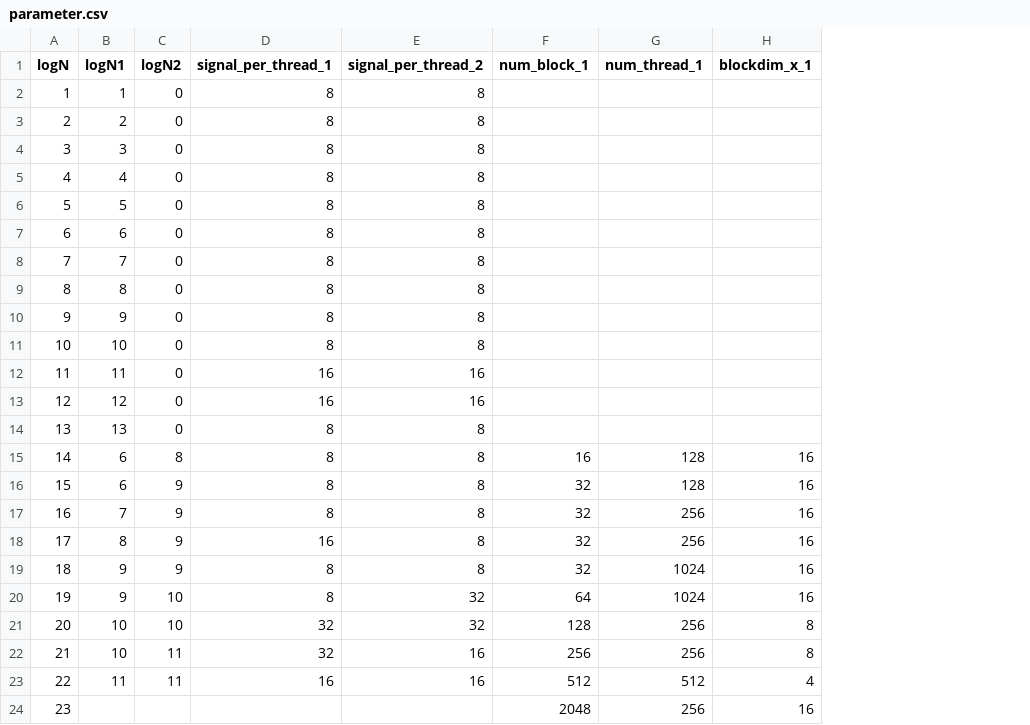
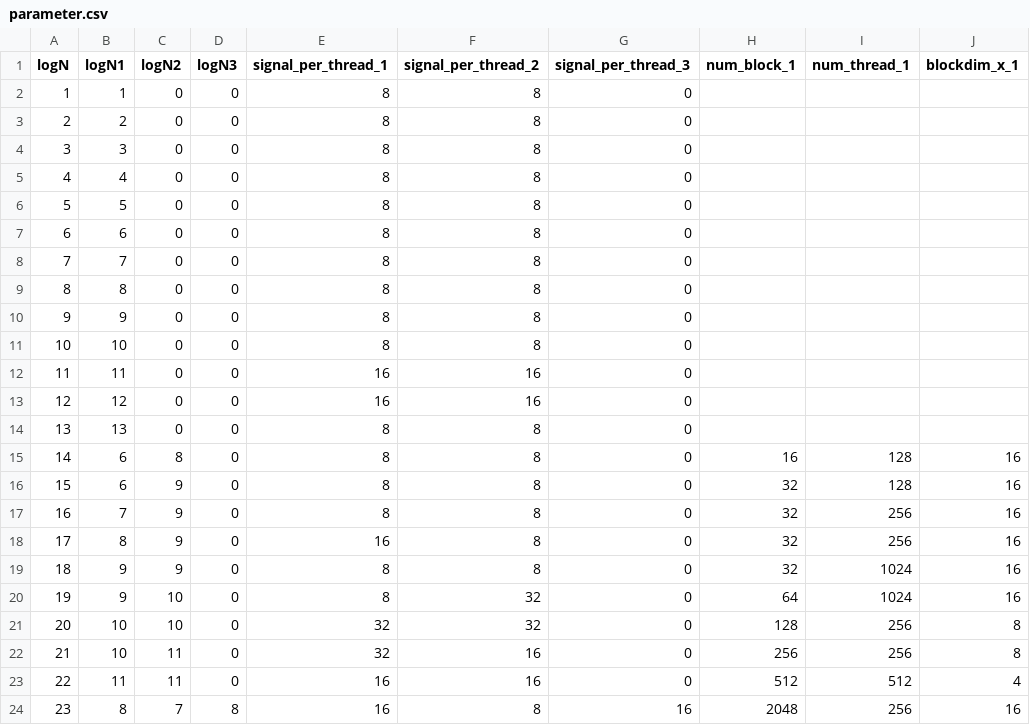
Before and after one commit to shixun404/HPCDeepNeuralNetworks, a CSV file: kernel/ft_fft/include/code_gen/parameter.csv, drawn as a sheet; only a part is shown; addresses are those after the commit; the diff names each change by its address in the sheet, - before the commit and + after, or states it on an @@ line.

Commit message:
update

```diff
--- a/kernel/ft_fft/include/code_gen/parameter.csv
+++ b/kernel/ft_fft/include/code_gen/parameter.csv
+column D (logN3), rows 2-24: 0 | 0 | 0 | 0 | 0 | 0 | 0 | 0 | 0 | 0 | 0 | 0 | 0 | 0 | 0 | 0 | 0 | 0 | 0 | 0 | 0 | 0 | 8
+column G (signal_per_thread_3), rows 2-24: 0 | 0 | 0 | 0 | 0 | 0 | 0 | 0 | 0 | 0 | 0 | 0 | 0 | 0 | 0 | 0 | 0 | 0 | 0 | 0 | 0 | 0 | 16
-B24 (logN1): (empty)
+B24 (logN1): 8
-C24 (logN2): (empty)
+C24 (logN2): 7
-E24 (signal_per_thread_1): (empty)
+E24 (signal_per_thread_1): 16
-F24 (signal_per_thread_2): (empty)
+F24 (signal_per_thread_2): 8
```
